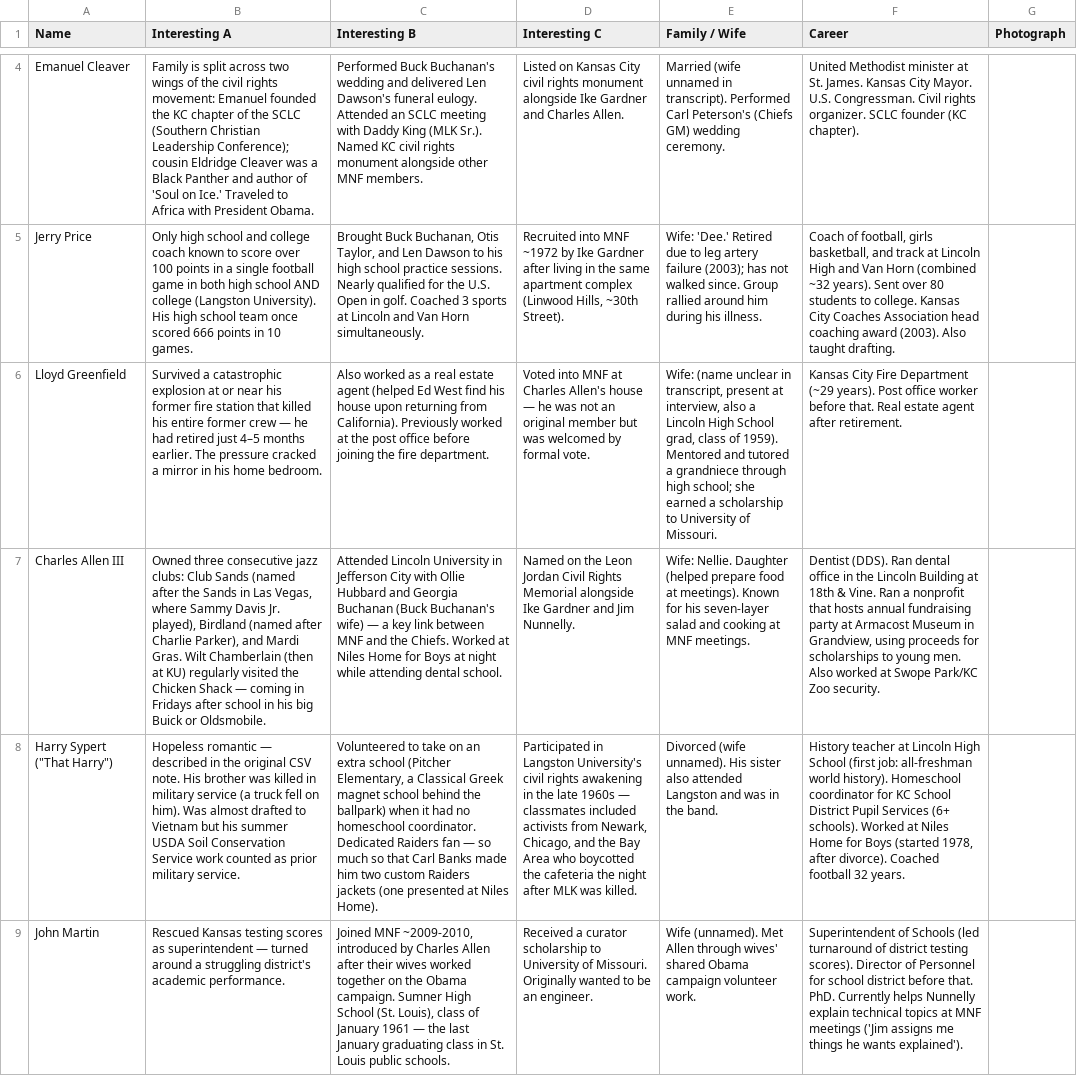
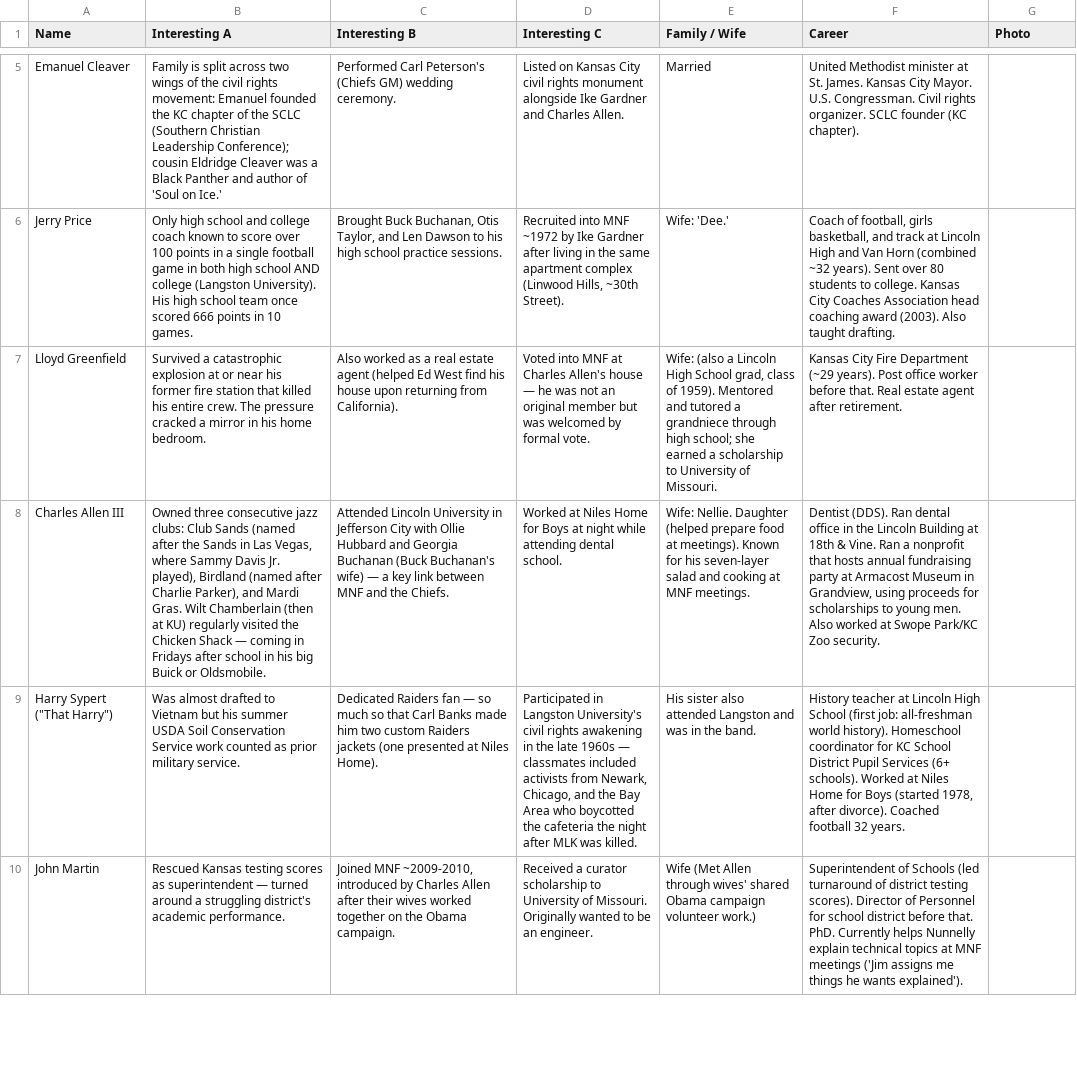
Before and after one commit to johnmcewan/thecall, a CSV file: data/MNF_Entity_Sheet_Populated.csv, drawn as a sheet; only a part is shown, gaps mark what is left out; addresses are those after the commit; the diff covers the shown part only; the diff names each change by its address in the sheet, - before the commit and + after, or states it on an @@ line.

Commit message:
updates

```diff
--- a/data/MNF_Entity_Sheet_Populated.csv
+++ b/data/MNF_Entity_Sheet_Populated.csv
-G1: Photograph
+G1: Photo
-B5 (Interesting A): …on Ice.' Traveled to Africa with President Obama.
+B5 (Interesting A): …on Ice.'
-C5 (Interesting B): Performed Buck Buchanan's wedding and delivered Len Dawson's funeral eulogy. Attended an SCLC meeting with Daddy King (MLK Sr.). Named KC civil rights monument alongside other MNF members.
+C5 (Interesting B): Performed Carl Peterson's (Chiefs GM) wedding ceremony.
-E5 (Family / Wife): Married (wife unnamed in transcript). Performed Carl Peterson's (Chiefs GM) wedding ceremony.
+E5 (Family / Wife): Married
-C6 (Interesting B): …practice sessions. Nearly qualified for the U.S. Open in golf. Coached 3 sports at Lincoln and Van Horn simultaneously.
+C6 (Interesting B): …practice sessions.
-E6 (Family / Wife): Wife: 'Dee.' Retired due to leg artery failure (2003); has not walked since. Group rallied around him during his illness.
+E6 (Family / Wife): Wife: 'Dee.'
-B7 (Interesting A): …his entire former crew — he had retired just 4–5 months earlier. The pressure…
+B7 (Interesting A): …his entire crew. The pressure…
-C7 (Interesting B): …from California). Previously worked at the post office before joining the fire department.
+C7 (Interesting B): …from California).
-E7 (Family / Wife): Wife: (name unclear in transcript, present at interview, also a Lincoln…
+E7 (Family / Wife): Wife: (also a Lincoln…
-C8 (Interesting B): …the Chiefs. Worked at Niles Home for Boys at night while attending dental school.
+C8 (Interesting B): …the Chiefs.
-D8 (Interesting C): Named on the Leon Jordan Civil Rights Memorial alongside Ike Gardner and Jim Nunnelly.
+D8 (Interesting C): Worked at Niles Home for Boys at night while attending dental school.
-B9 (Interesting A): Hopeless romantic — described in the original CSV note. His brother was killed in military service (a truck fell on him). Was almost…
+B9 (Interesting A): Was almost…
-C9 (Interesting B): Volunteered to take on an extra school (Pitcher Elementary, a Classical Greek magnet school behind the ballpark) when it had no homeschool coordinator. Dedicated Raiders…
+C9 (Interesting B): Dedicated Raiders…
-E9 (Family / Wife): Divorced (wife unnamed). His sister…
+E9 (Family / Wife): His sister…
-C10 (Interesting B): …Obama campaign. Sumner High School (St. Louis), class of January 1961 — the last January graduating class in St. Louis public schools.
+C10 (Interesting B): …Obama campaign.
-E10 (Family / Wife): Wife (unnamed). Met Allen through wives' shared Obama campaign volunteer work.
+E10 (Family / Wife): Wife (Met Allen through wives' shared Obama campaign volunteer work.)
```
Also changed, not shown: 3 added rows and 26 edited cells elsewhere in this file.
